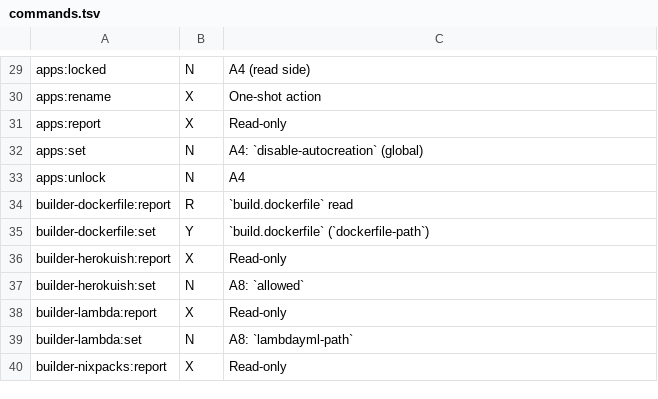
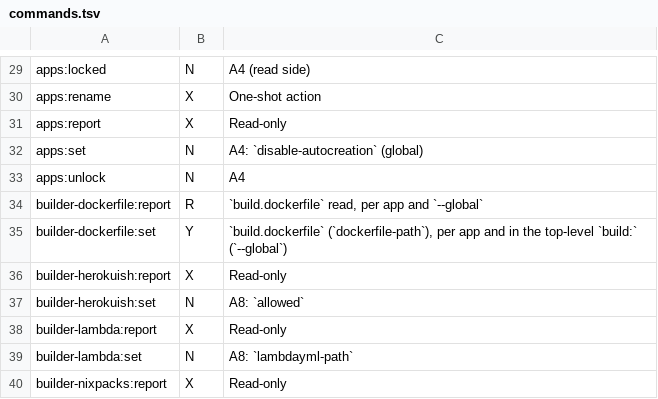
Before and after one commit to guess/dokku-compose, a TSV file: scripts/dokku-audit/commands.tsv, drawn as a sheet; only a part is shown, gaps mark what is left out; the diff covers the shown part only.

Commit message:
docs: Close F10 with the shipped behaviour, regenerated audit tables and changelog
Mark F10 done in the audit, update the .tsv rows for the --global forms and
regenerate the tables against Dokku v0.38.31, fill in the Properties table's
Global column, add the proxy exception to Won't add, and add the CHANGELOG
entries (the breaking top-level git: change with its upgrade note, the global
blocks, global diff/prune/export for nginx and logs) and a short README section.

```diff
--- a/scripts/dokku-audit/commands.tsv
+++ b/scripts/dokku-audit/commands.tsv
@@ -33,4 +33,4 @@ apps:set	N	A4: `disable-autocreation` (global)
 apps:unlock	N	A4
-builder-dockerfile:report	R	`build.dockerfile` read
-builder-dockerfile:set	Y	`build.dockerfile` (`dockerfile-path`)
+builder-dockerfile:report	R	`build.dockerfile` read, per app and `--global`
+builder-dockerfile:set	Y	`build.dockerfile` (`dockerfile-path`), per app and in the top-level `build:` (`--global`)
 builder-herokuish:report	X	Read-only
```
Also changed, not shown: 29 edited cells elsewhere in this file, 3 other files.
